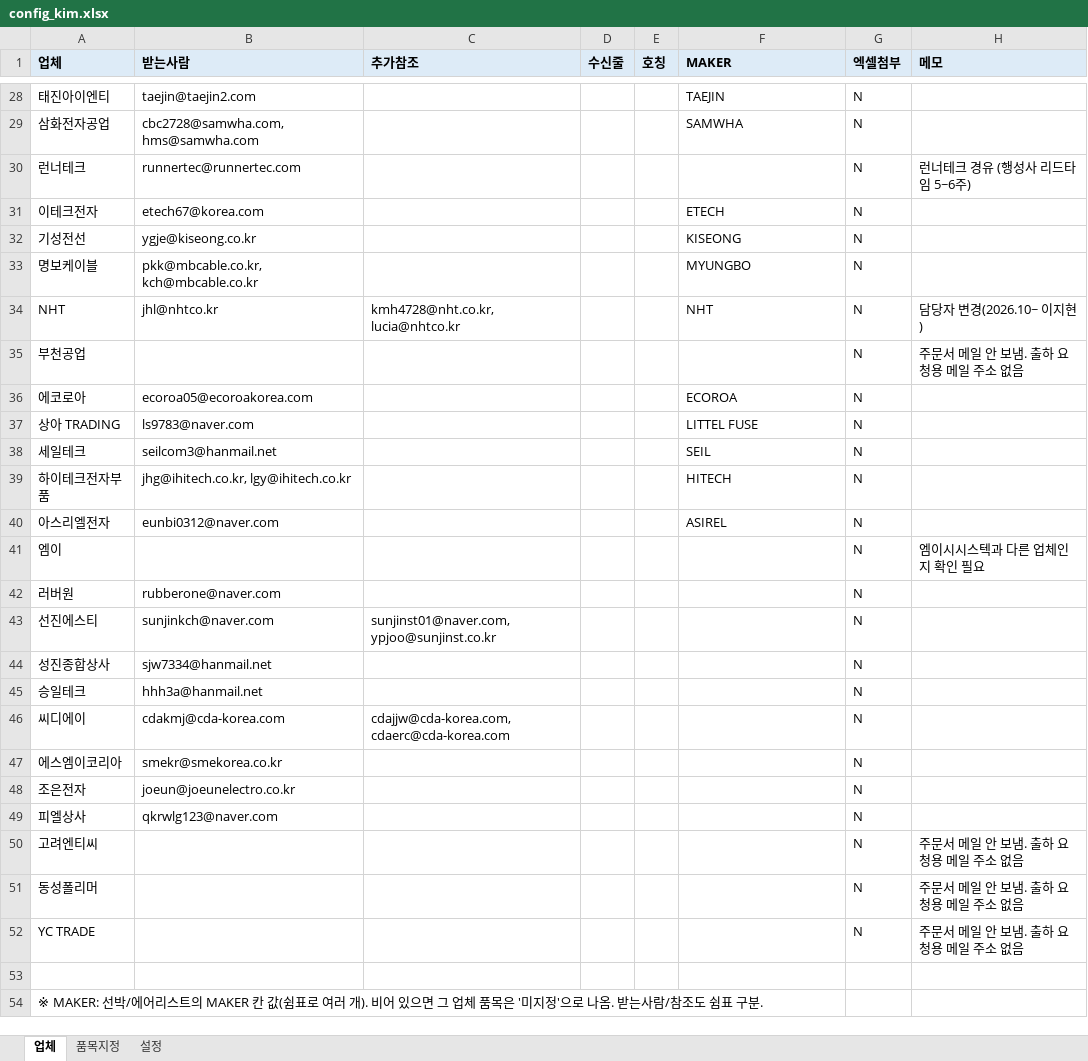
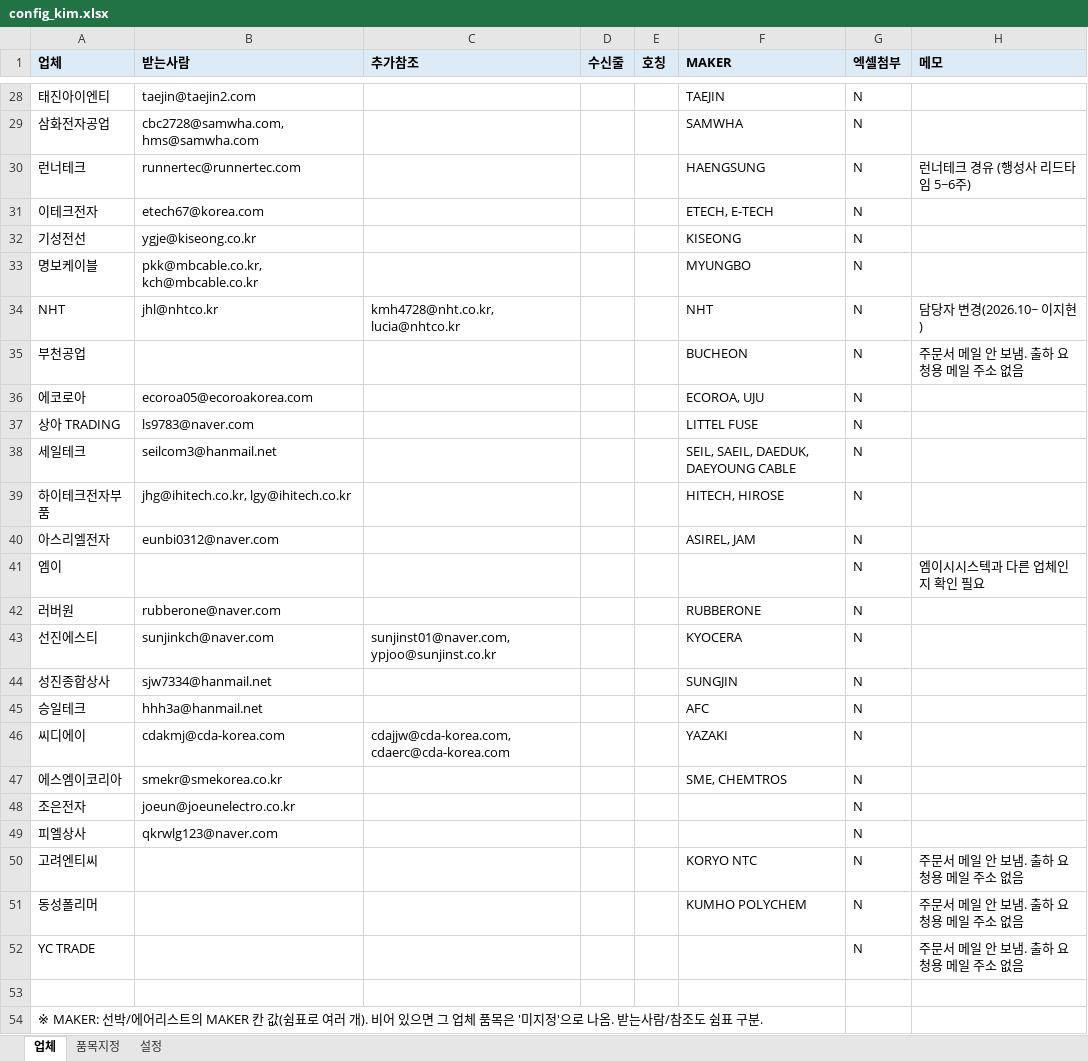
Before and after one commit to gywn000929-bot/shipment_mailer-, an Excel workbook: config_kim.xlsx, sheet 업체, drawn as a sheet; only a part is shown, gaps mark what is left out; values as stored, in another font and other column widths than the file's, no borders; the diff covers the shown part only; the diff names each change by its address in the sheet, - before the commit and + after, or states it on an @@ line.

```diff
--- a/config_kim.xlsx (sheet 업체)
+++ b/config_kim.xlsx (sheet 업체)
-F30 (MAKER): (empty)
+F30 (MAKER): HAENGSUNG
-F31 (MAKER): ETECH
+F31 (MAKER): ETECH, E-TECH
-F35 (MAKER): (empty)
+F35 (MAKER): BUCHEON
-F36 (MAKER): ECOROA
+F36 (MAKER): ECOROA, UJU
-F38 (MAKER): SEIL
+F38 (MAKER): SEIL, SAEIL, DAEDUK, DAEYOUNG CABLE
-F39 (MAKER): HITECH
+F39 (MAKER): HITECH, HIROSE
-F40 (MAKER): ASIREL
+F40 (MAKER): ASIREL, JAM
-F42 (MAKER): (empty)
+F42 (MAKER): RUBBERONE
-F43 (MAKER): (empty)
+F43 (MAKER): KYOCERA
-F44 (MAKER): (empty)
+F44 (MAKER): SUNGJIN
-F45 (MAKER): (empty)
+F45 (MAKER): AFC
-F46 (MAKER): (empty)
+F46 (MAKER): YAZAKI
-F47 (MAKER): (empty)
+F47 (MAKER): SME, CHEMTROS
-F50 (MAKER): (empty)
+F50 (MAKER): KORYO NTC
-F51 (MAKER): (empty)
+F51 (MAKER): KUMHO POLYCHEM
```
Also changed, not shown: 7 edited cells elsewhere in this sheet, sheet 설정, config.xlsx, 1 other file.
